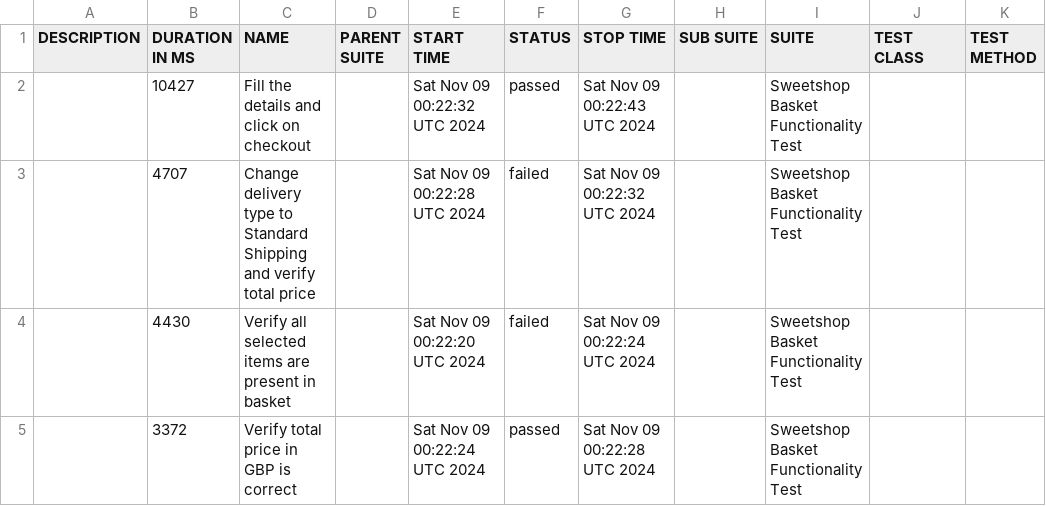
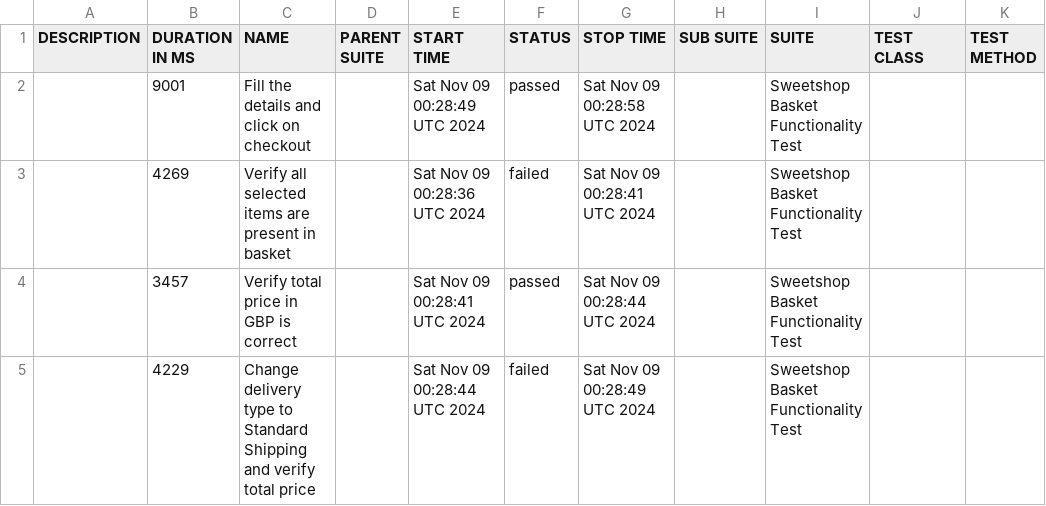
Before and after one commit to gadiim/SweetshopCypressAllure, a CSV file: data/suites.csv, drawn as a sheet.

Commit message:
Deploying to report from @ gadiim/SweetshopCypressAllure@d4240325ee5af13913903c50323a1652b3b925e9 🚀

```diff
--- a/data/suites.csv
+++ b/data/suites.csv
@@ -1,5 +1,5 @@
 "DESCRIPTION","DURATION IN MS","NAME","PARENT SUITE","START TIME","STATUS","STOP TIME","SUB SUITE","SUITE","TEST CLASS","TEST METHOD"
-"","10427","Fill the details and click on checkout","","Sat Nov 09 00:22:32 UTC 2024","passed","Sat Nov 09 00:22:43 UTC 2024","","Sweetshop Basket Functionality Test","",""
-"","4707","Change delivery type to Standard Shipping and verify total price","","Sat Nov 09 00:22:28 UTC 2024","failed","Sat Nov 09 00:22:32 UTC 2024","","Sweetshop Basket Functionality Test","",""
-"","4430","Verify all selected items are present in basket","","Sat Nov 09 00:22:20 UTC 2024","failed","Sat Nov 09 00:22:24 UTC 2024","","Sweetshop Basket Functionality Test","",""
-"","3372","Verify total price in GBP is correct","","Sat Nov 09 00:22:24 UTC 2024","passed","Sat Nov 09 00:22:28 UTC 2024","","Sweetshop Basket Functionality Test","",""
+"","9001","Fill the details and click on checkout","","Sat Nov 09 00:28:49 UTC 2024","passed","Sat Nov 09 00:28:58 UTC 2024","","Sweetshop Basket Functionality Test","",""
+"","4269","Verify all selected items are present in basket","","Sat Nov 09 00:28:36 UTC 2024","failed","Sat Nov 09 00:28:41 UTC 2024","","Sweetshop Basket Functionality Test","",""
+"","3457","Verify total price in GBP is correct","","Sat Nov 09 00:28:41 UTC 2024","passed","Sat Nov 09 00:28:44 UTC 2024","","Sweetshop Basket Functionality Test","",""
+"","4229","Change delivery type to Standard Shipping and verify total price","","Sat Nov 09 00:28:44 UTC 2024","failed","Sat Nov 09 00:28:49 UTC 2024","","Sweetshop Basket Functionality Test","",""
```
Also changed, not shown: 29 other files.
